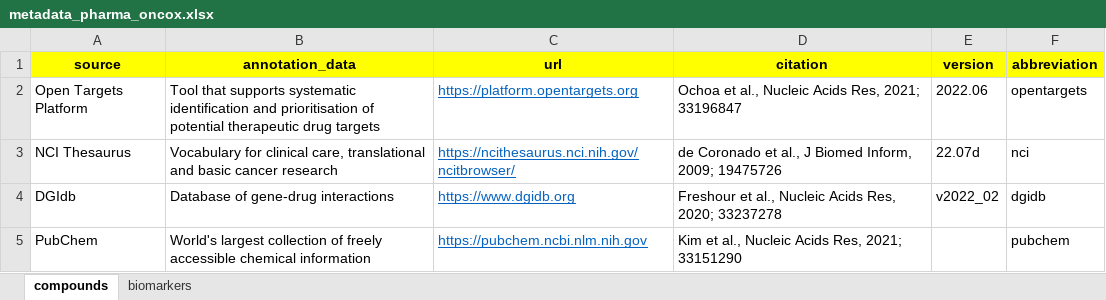
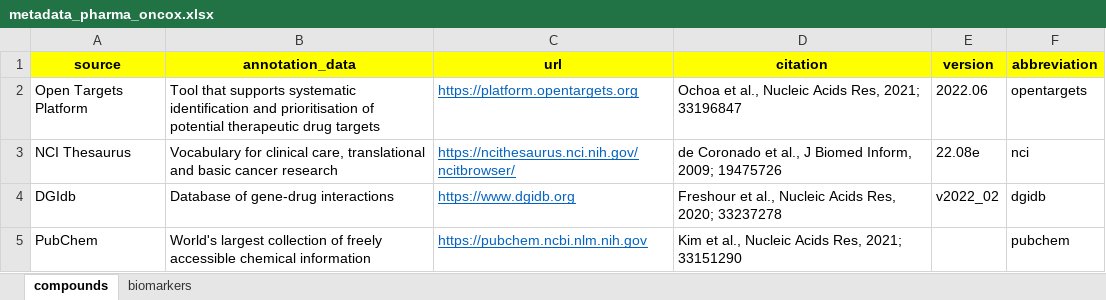
Before and after one commit to sigven/pharmOncoX, an Excel workbook: data-raw/metadata_pharma_oncox.xlsx, sheet compounds, drawn as a sheet; values as stored, in another font and other column widths than the file's, no borders; the diff names each change by its address in the sheet, - before the commit and + after, or states it on an @@ line.

```diff
--- a/data-raw/metadata_pharma_oncox.xlsx (sheet compounds)
+++ b/data-raw/metadata_pharma_oncox.xlsx (sheet compounds)
-E3 (version): 22.07d
+E3 (version): 22.08e
```
Also changed, not shown: 4 other files.
